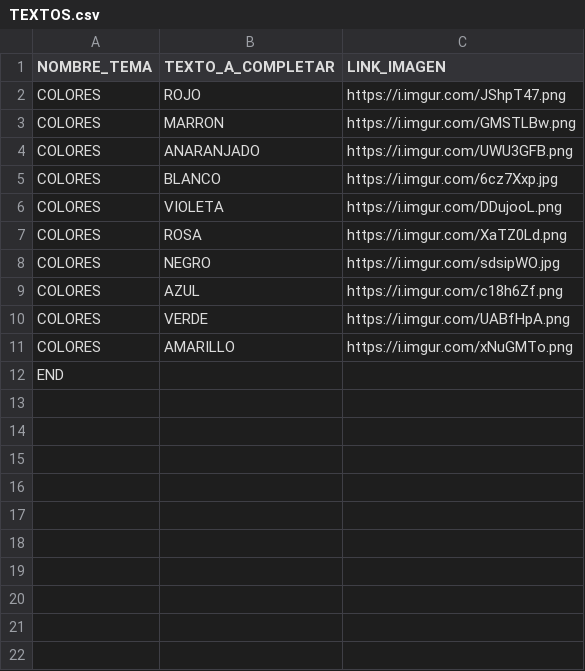
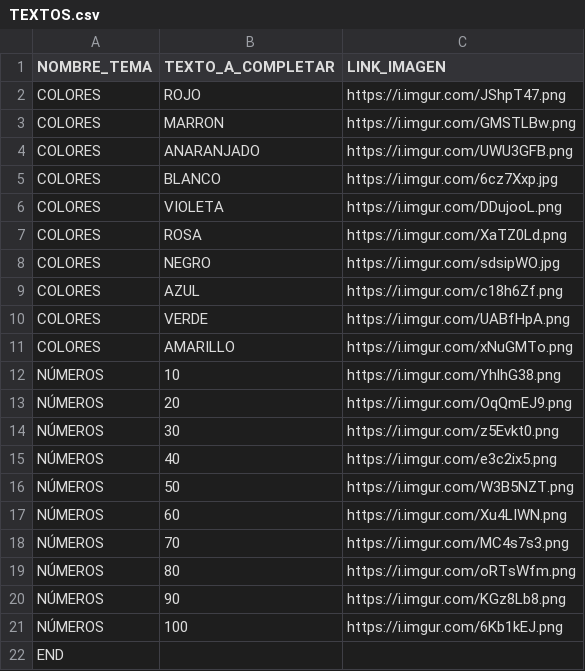
Before and after one commit to bigma321/bigma321.github.io, a CSV file: TEXTOS.csv, drawn as a sheet; the diff names each change by its address in the sheet, - before the commit and + after, or states it on an @@ line.

Commit message:
Update TEXTOS.csv

```diff
--- a/TEXTOS.csv
+++ b/TEXTOS.csv
+row 12: NÚMEROS | 10 | https://i.imgur.com/YhlhG38.png
+row 13: NÚMEROS | 20 | https://i.imgur.com/OqQmEJ9.png
+row 14: NÚMEROS | 30 | https://i.imgur.com/z5Evkt0.png
+row 15: NÚMEROS | 40 | https://i.imgur.com/e3c2ix5.png
+row 16: NÚMEROS | 50 | https://i.imgur.com/W3B5NZT.png
+row 17: NÚMEROS | 60 | https://i.imgur.com/Xu4LIWN.png
+row 18: NÚMEROS | 70 | https://i.imgur.com/MC4s7s3.png
+row 19: NÚMEROS | 80 | https://i.imgur.com/oRTsWfm.png
+row 20: NÚMEROS | 90 | https://i.imgur.com/KGz8Lb8.png
+row 21: NÚMEROS | 100 | https://i.imgur.com/6Kb1kEJ.png
```
